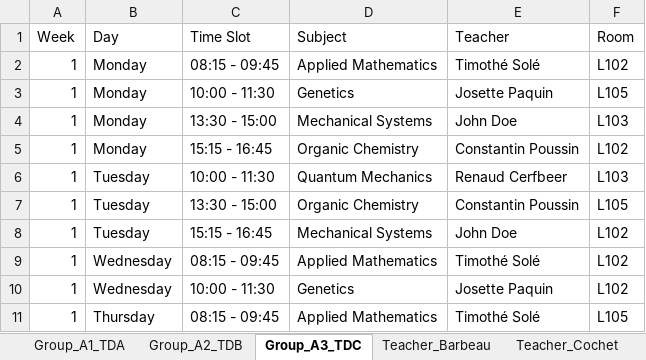
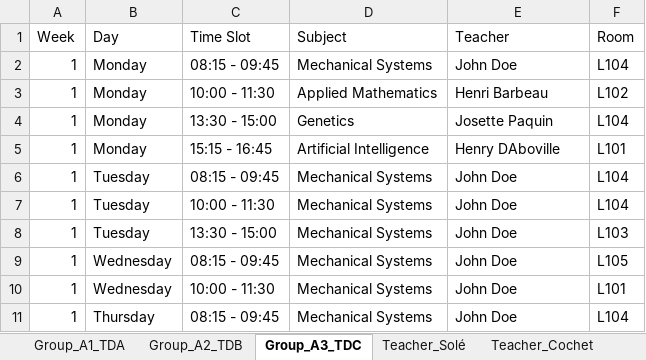
Before and after one commit to Hu9o73/Goodwing-Timetabler, an Excel workbook: Outputs/excel/schedule.xlsx, sheet Group_A3_TDC, drawn as a sheet; only a part is shown; values as stored, in another font and other column widths than the file's, no cell formats; the diff covers the shown part only; the diff names each change by its address in the sheet, - before the commit and + after, or states it on an @@ line.

```diff
--- a/Outputs/excel/schedule.xlsx (sheet Group_A3_TDC)
+++ b/Outputs/excel/schedule.xlsx (sheet Group_A3_TDC)
-D2 (Subject): Applied Mathematics
+D2 (Subject): Mechanical Systems
-E2 (Teacher): Timothé Solé
+E2 (Teacher): John Doe
-F2 (Room): L102
+F2 (Room): L104
-D3 (Subject): Genetics
+D3 (Subject): Applied Mathematics
-E3 (Teacher): Josette Paquin
+E3 (Teacher): Henri Barbeau
-F3 (Room): L105
+F3 (Room): L102
-D4 (Subject): Mechanical Systems
+D4 (Subject): Genetics
-E4 (Teacher): John Doe
+E4 (Teacher): Josette Paquin
-F4 (Room): L103
+F4 (Room): L104
-D5 (Subject): Organic Chemistry
+D5 (Subject): Artificial Intelligence
-E5 (Teacher): Constantin Poussin
+E5 (Teacher): Henry DAboville
-F5 (Room): L102
+F5 (Room): L101
-C6 (Time Slot): 10:00 - 11:30
+C6 (Time Slot): 08:15 - 09:45
-D6 (Subject): Quantum Mechanics
+D6 (Subject): Mechanical Systems
-E6 (Teacher): Renaud Cerfbeer
+E6 (Teacher): John Doe
-F6 (Room): L103
+F6 (Room): L104
-C7 (Time Slot): 13:30 - 15:00
+C7 (Time Slot): 10:00 - 11:30
-D7 (Subject): Organic Chemistry
+D7 (Subject): Mechanical Systems
-E7 (Teacher): Constantin Poussin
+E7 (Teacher): John Doe
-F7 (Room): L105
+F7 (Room): L104
-C8 (Time Slot): 15:15 - 16:45
+C8 (Time Slot): 13:30 - 15:00
-F8 (Room): L102
+F8 (Room): L103
-D9 (Subject): Applied Mathematics
+D9 (Subject): Mechanical Systems
-E9 (Teacher): Timothé Solé
+E9 (Teacher): John Doe
-F9 (Room): L102
+F9 (Room): L105
-D10 (Subject): Genetics
+D10 (Subject): Mechanical Systems
-E10 (Teacher): Josette Paquin
+E10 (Teacher): John Doe
-F10 (Room): L102
+F10 (Room): L101
-D11 (Subject): Applied Mathematics
+D11 (Subject): Mechanical Systems
-E11 (Teacher): Timothé Solé
+E11 (Teacher): John Doe
-F11 (Room): L105
+F11 (Room): L104
```
Also changed, not shown: other rows of this sheet, sheet Group_A2_TDB, sheet Room_L104, sheet Group_A1_TDA, sheet Room_L103, sheet Room_Online, sheet Room_L102, 15 more sheets, other sheet tabs, cell formats, Outputs/excel/visual_timetable.xlsx, 2 other files.
